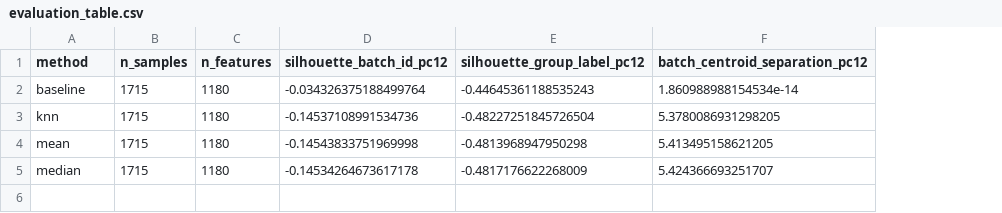
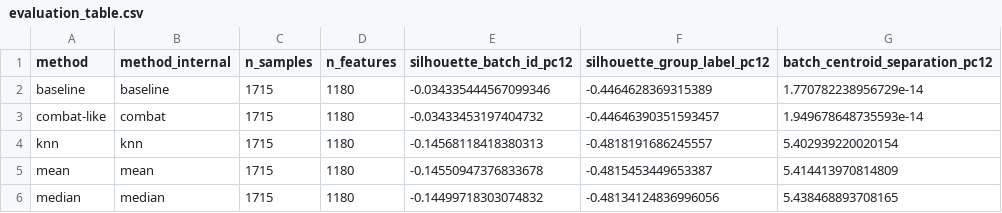
Before and after one commit to NiaoYou/final-design, a CSV file: backend/data/processed/benchmark_merged/_pipeline/evaluation/evaluation_table.csv, drawn as a sheet; addresses are those after the commit; the diff names each change by its address in the sheet, - before the commit and + after, or states it on an @@ line.

```diff
--- a/backend/data/processed/benchmark_merged/_pipeline/evaluation/evaluation_table.csv
+++ b/backend/data/processed/benchmark_merged/_pipeline/evaluation/evaluation_table.csv
+column B (method_internal), row 2: baseline; rows 4-6: knn | mean | median
-E2 (silhouette_batch_id_pc12): -0.034326375188499764
+E2 (silhouette_batch_id_pc12): -0.034335444567099346
-F2 (silhouette_group_label_pc12): -0.44645361188535243
+F2 (silhouette_group_label_pc12): -0.4464628369315389
-G2 (batch_centroid_separation_pc12): 1.860988988154534e-14
+G2 (batch_centroid_separation_pc12): 1.770782238956729e-14
+row 3: combat-like | combat | 1715 | 1180 | -0.03433453197404732 | -0.44646390351593457 | 1.949678648735593e-14
-E4 (silhouette_batch_id_pc12): -0.14537108991534736
+E4 (silhouette_batch_id_pc12): -0.14568118418380313
-F4 (silhouette_group_label_pc12): -0.48227251845726504
+F4 (silhouette_group_label_pc12): -0.4818191686245557
-G4 (batch_centroid_separation_pc12): 5.3780086931298205
+G4 (batch_centroid_separation_pc12): 5.402939220020154
-E5 (silhouette_batch_id_pc12): -0.14543833751969998
+E5 (silhouette_batch_id_pc12): -0.14550947376833678
-F5 (silhouette_group_label_pc12): -0.4813968947950298
+F5 (silhouette_group_label_pc12): -0.4815453449653387
-G5 (batch_centroid_separation_pc12): 5.413495158621205
+G5 (batch_centroid_separation_pc12): 5.414413970814809
-E6 (silhouette_batch_id_pc12): -0.14534264673617178
+E6 (silhouette_batch_id_pc12): -0.14499718303074832
-F6 (silhouette_group_label_pc12): -0.4817176622268009
+F6 (silhouette_group_label_pc12): -0.48134124836996056
-G6 (batch_centroid_separation_pc12): 5.424366693251707
+G6 (batch_centroid_separation_pc12): 5.438468893708165
```
Also changed, not shown: 26 other files.
